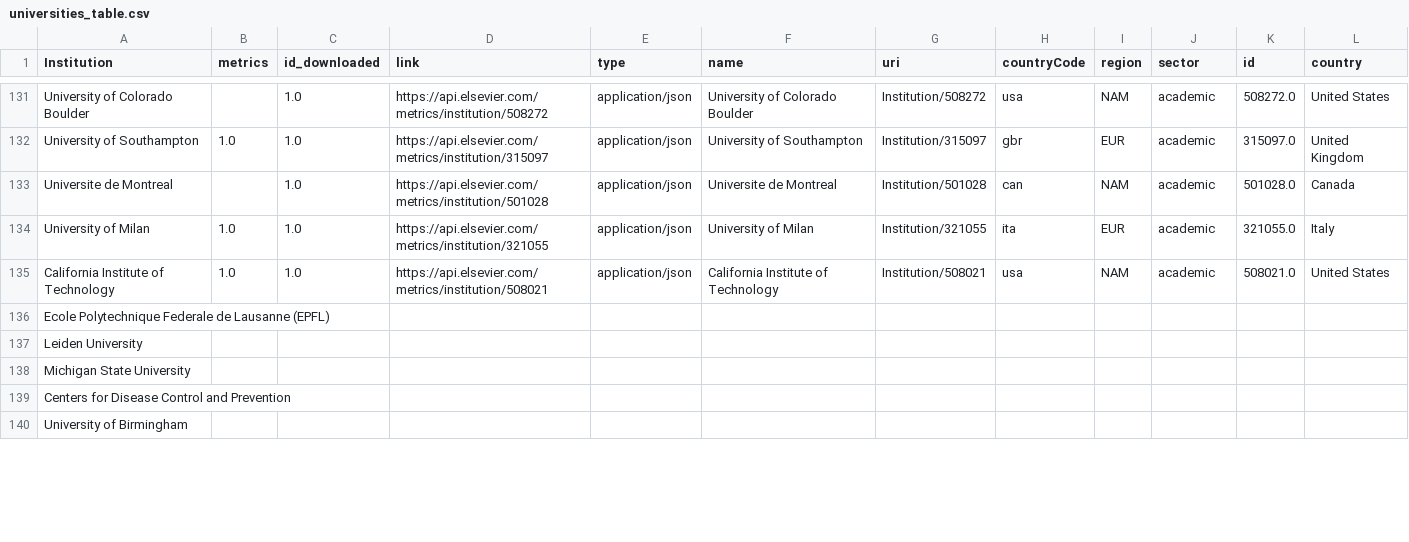
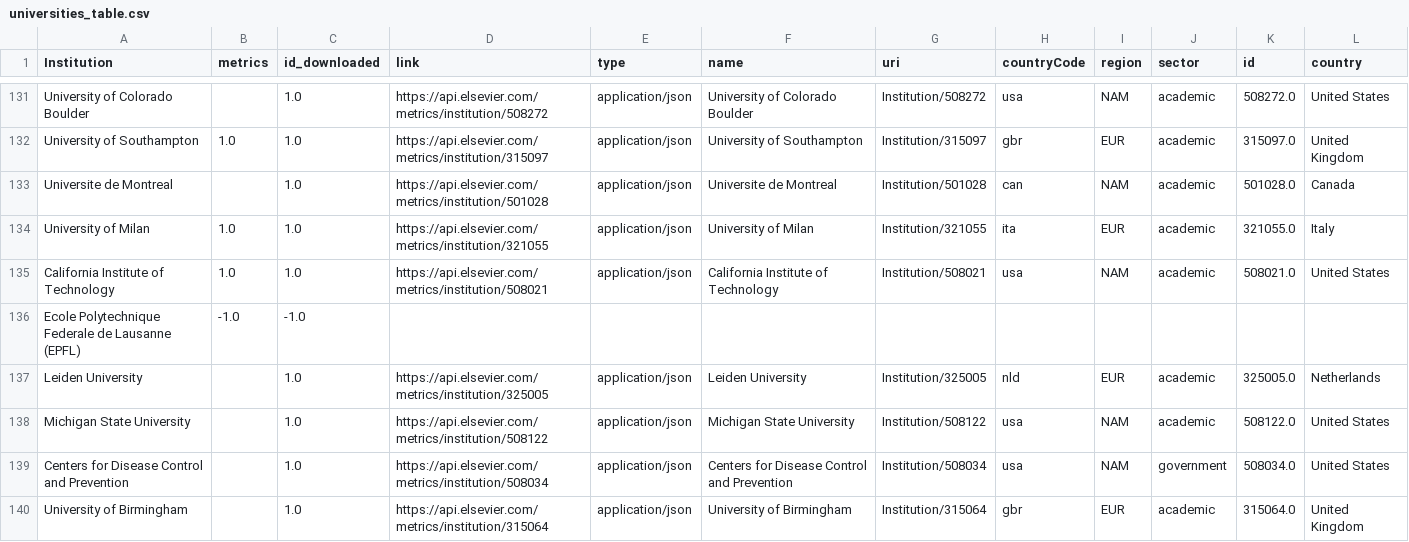
Before and after one commit to gnukinad/scival, a CSV file: data/universities_table.csv, drawn as a sheet; only a part is shown, gaps mark what is left out; the diff covers the shown part only.

```diff
--- a/data/universities_table.csv
+++ b/data/universities_table.csv
@@ -135,6 +135,6 @@ University of Milan,1.0,1.0,https://api.elsevier.com/metrics/institution/321055,
 California Institute of Technology,1.0,1.0,https://api.elsevier.com/metrics/institution/508021,application/json,California Institute of Technology,Institution/508021,usa,NAM,academic,508021.0,United States
-Ecole Polytechnique Federale de Lausanne (EPFL),,,,,,,,,,,
-Leiden University,,,,,,,,,,,
-Michigan State University,,,,,,,,,,,
-Centers for Disease Control and Prevention,,,,,,,,,,,
-University of Birmingham,,,,,,,,,,,
+Ecole Polytechnique Federale de Lausanne (EPFL),-1.0,-1.0,,,,,,,,,
+Leiden University,,1.0,https://api.elsevier.com/metrics/institution/325005,application/json,Leiden University,Institution/325005,nld,EUR,academic,325005.0,Netherlands
+Michigan State University,,1.0,https://api.elsevier.com/metrics/institution/508122,application/json,Michigan State University,Institution/508122,usa,NAM,academic,508122.0,United States
+Centers for Disease Control and Prevention,,1.0,https://api.elsevier.com/metrics/institution/508034,application/json,Centers for Disease Control and Prevention,Institution/508034,usa,NAM,government,508034.0,United States
+University of Birmingham,,1.0,https://api.elsevier.com/metrics/institution/315064,application/json,University of Birmingham,Institution/315064,gbr,EUR,academic,315064.0,United Kingdom
```
Also changed, not shown: 82 edited cells elsewhere in this file, 2 other files.
